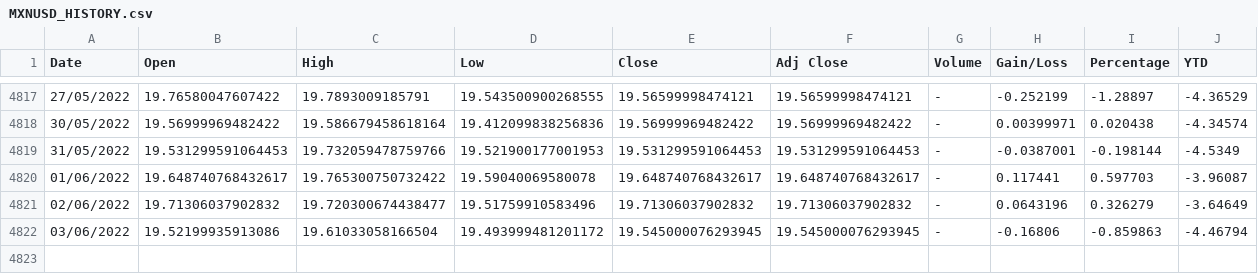
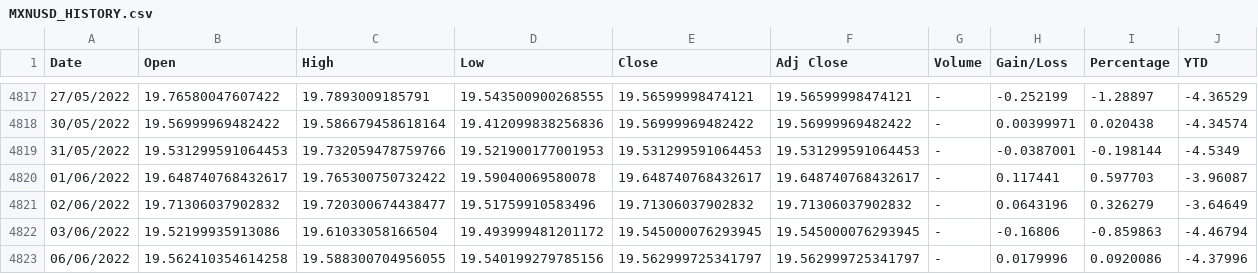
Before and after one commit to juanjmtzs/Mexican-Market-Stats, a CSV file: MXNUSD_HISTORY.csv, drawn as a sheet; only a part is shown, gaps mark what is left out; the diff names each change by its address in the sheet, - before the commit and + after, or states it on an @@ line.

Commit message:
06/06/2022

```diff
--- a/MXNUSD_HISTORY.csv
+++ b/MXNUSD_HISTORY.csv
+row 4823: 06/06/2022 | 19.562410354614258 | 19.588300704956055 | 19.540199279785156 | 19.562999725341797 | 19.562999725341797 | - | 0.0179996 | 0.0920086 | -4.37996
```
